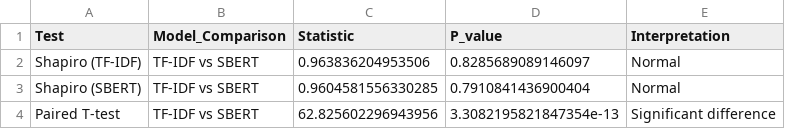
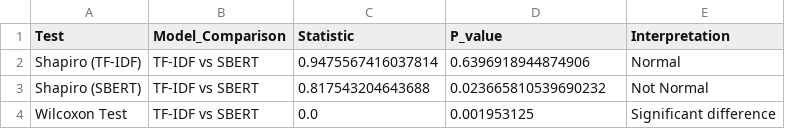
Before and after one commit to Sushree-Pradhan98/LLM-Evaluation-MasterThesis, a CSV file: Result/Score/statistical_results.csv, drawn as a sheet.

Commit message:
Run on full dataset

```diff
--- a/Result/Score/statistical_results.csv
+++ b/Result/Score/statistical_results.csv
@@ -1,4 +1,4 @@
 Test,Model_Comparison,Statistic,P_value,Interpretation
-Shapiro (TF-IDF),TF-IDF vs SBERT,0.963836204953506,0.8285689089146097,Normal
-Shapiro (SBERT),TF-IDF vs SBERT,0.9604581556330285,0.7910841436900404,Normal
-Paired T-test,TF-IDF vs SBERT,62.825602296943956,3.3082195821847354e-13,Significant difference
+Shapiro (TF-IDF),TF-IDF vs SBERT,0.9475567416037814,0.6396918944874906,Normal
+Shapiro (SBERT),TF-IDF vs SBERT,0.817543204643688,0.023665810539690232,Not Normal
+Wilcoxon Test,TF-IDF vs SBERT,0.0,0.001953125,Significant difference
```
Also changed, not shown: Result/Score/final_results.csv, 1 other file.
